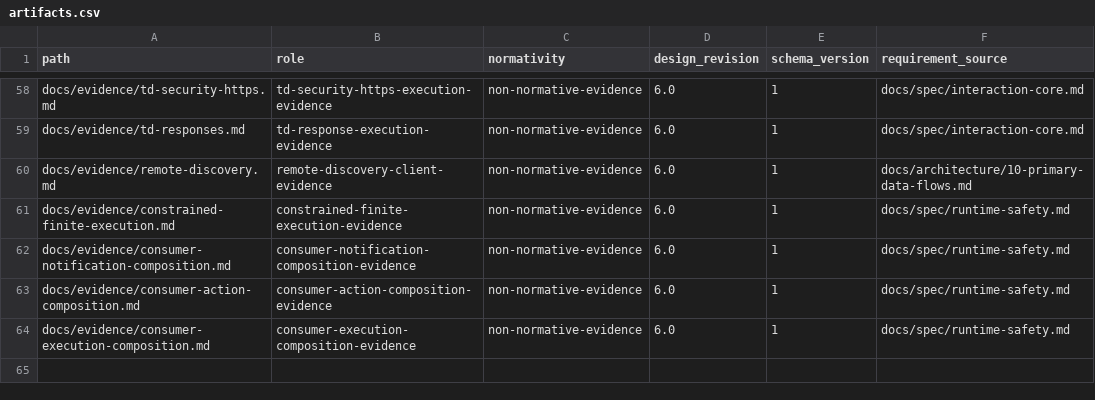
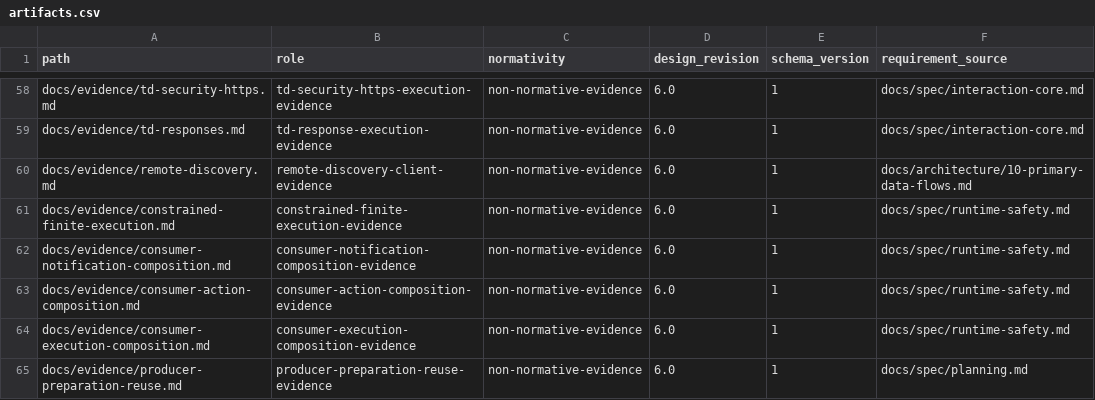
Before and after one commit to yushun1990/clinkz-wot, a CSV file: docs/artifacts.csv, drawn as a sheet; only a part is shown, gaps mark what is left out.

```diff
--- a/docs/artifacts.csv
+++ b/docs/artifacts.csv
@@ -64 +64,2 @@ docs/evidence/consumer-action-composition.md,consumer-action-composition-evidenc
 docs/evidence/consumer-execution-composition.md,consumer-execution-composition-evidence,non-normative-evidence,6.0,1,docs/spec/runtime-safety.md
+docs/evidence/producer-preparation-reuse.md,producer-preparation-reuse-evidence,non-normative-evidence,6.0,1,docs/spec/planning.md
```
Also changed, not shown: docs/api-ownership.csv, 27 other files.
